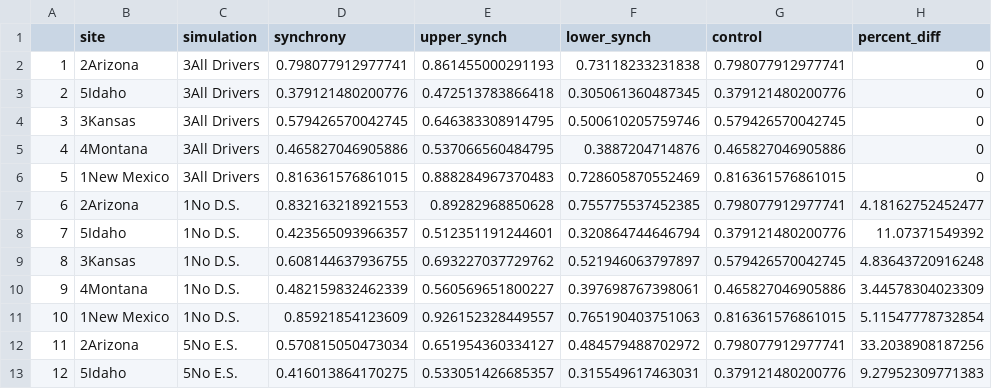
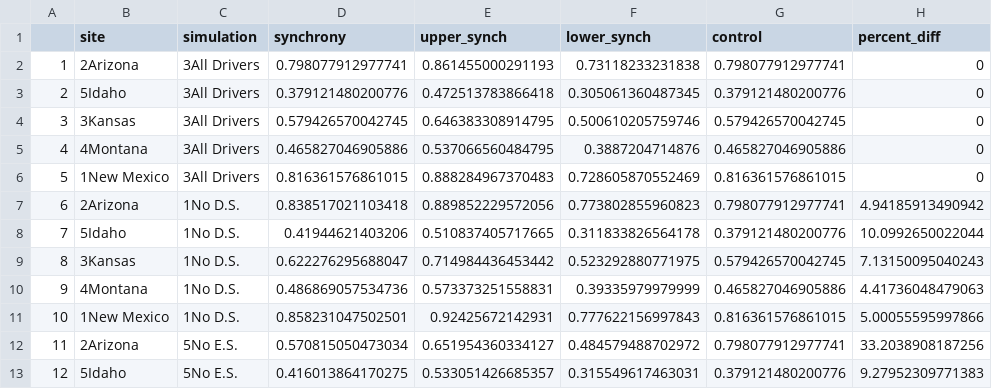
Before and after one commit to atredennick/community_synchrony, a CSV file: results/synchsims_percent_diffs.csv, drawn as a sheet; only a part is shown; the diff covers the shown part only.

```diff
--- a/results/synchsims_percent_diffs.csv
+++ b/results/synchsims_percent_diffs.csv
@@ -6,7 +6,7 @@
 "5","1New Mexico","3All Drivers",0.816361576861015,0.888284967370483,0.728605870552469,0.816361576861015,0
-"6","2Arizona","1No D.S.",0.832163218921553,0.89282968850628,0.755775537452385,0.798077912977741,4.18162752452477
-"7","5Idaho","1No D.S.",0.423565093966357,0.512351191244601,0.320864744646794,0.379121480200776,11.07371549392
-"8","3Kansas","1No D.S.",0.608144637936755,0.693227037729762,0.521946063797897,0.579426570042745,4.83643720916248
-"9","4Montana","1No D.S.",0.482159832462339,0.560569651800227,0.397698767398061,0.465827046905886,3.44578304023309
-"10","1New Mexico","1No D.S.",0.85921854123609,0.926152328449557,0.765190403751063,0.816361576861015,5.11547778732854
+"6","2Arizona","1No D.S.",0.838517021103418,0.889852229572056,0.773802855960823,0.798077912977741,4.94185913490942
+"7","5Idaho","1No D.S.",0.41944621403206,0.510837405717665,0.311833826564178,0.379121480200776,10.0992650022044
+"8","3Kansas","1No D.S.",0.622276295688047,0.714984436453442,0.523292880771975,0.579426570042745,7.13150095040243
+"9","4Montana","1No D.S.",0.486869057534736,0.573373251558831,0.39335979979999,0.465827046905886,4.41736048479063
+"10","1New Mexico","1No D.S.",0.858231047502501,0.92425672142931,0.777622156997843,0.816361576861015,5.00055595997866
 "11","2Arizona","5No E.S.",0.570815050473034,0.651954360334127,0.484579488702972,0.798077912977741,33.2038908187256
```
Also changed, not shown: 20 edited cells elsewhere in this file, 20 other files.
